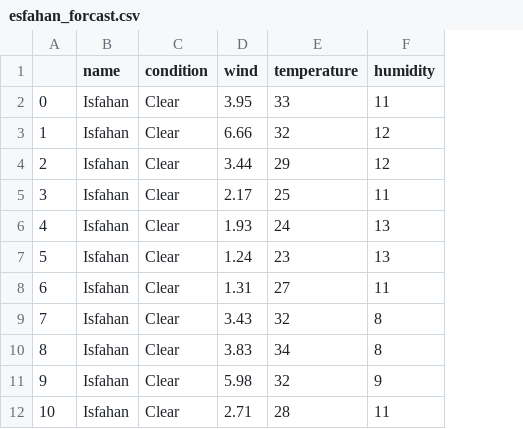
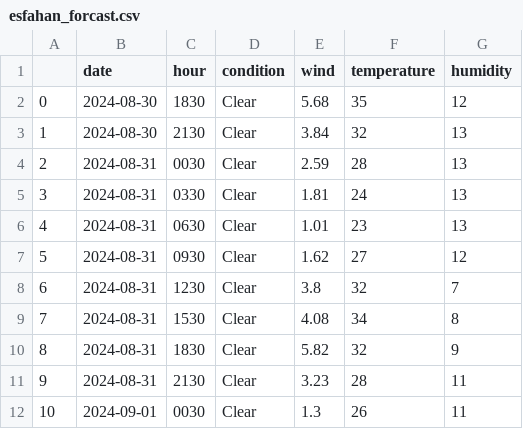
Before and after one commit to Esmaeil-Mashhadi/py-weather-app-, a CSV file: esfahan_forcast.csv, drawn as a sheet; only a part is shown; removed rows and columns are numbered as before the commit, all else as after; the diff covers the shown part only; the diff names each change by its address in the sheet, - before the commit and + after, or states it on an @@ line.

Commit message:
replaced name with date

```diff
--- a/esfahan_forcast.csv
+++ b/esfahan_forcast.csv
-column B (name), rows 2-12: all Isfahan
+column B (date), rows 2-12: 2024-08-30 | 2024-08-30 | 2024-08-31 | 2024-08-31 | 2024-08-31 | 2024-08-31 | 2024-08-31 | 2024-08-31 | 2024-08-31 | 2024-08-31 | 2024-09-01
+column C (hour), rows 2-12: 1830 | 2130 | 0030 | 0330 | 0630 | 0930 | 1230 | 1530 | 1830 | 2130 | 0030
-E2 (wind): 3.95
+E2 (wind): 5.68
-F2 (temperature): 33
+F2 (temperature): 35
-G2 (humidity): 11
+G2 (humidity): 12
-E3 (wind): 6.66
+E3 (wind): 3.84
-G3:G4 (humidity): 12
+G3:G4 (humidity): 13
-E4 (wind): 3.44
+E4 (wind): 2.59
-F4 (temperature): 29
+F4 (temperature): 28
-E5 (wind): 2.17
+E5 (wind): 1.81
-F5 (temperature): 25
+F5 (temperature): 24
-G5 (humidity): 11
+G5 (humidity): 13
-E6 (wind): 1.93
+E6 (wind): 1.01
-F6 (temperature): 24
+F6 (temperature): 23
-E7 (wind): 1.24
+E7 (wind): 1.62
-F7 (temperature): 23
+F7 (temperature): 27
-G7 (humidity): 13
+G7 (humidity): 12
-E8 (wind): 1.31
+E8 (wind): 3.8
-F8 (temperature): 27
+F8 (temperature): 32
-G8 (humidity): 11
+G8 (humidity): 7
-E9 (wind): 3.43
+E9 (wind): 4.08
-F9 (temperature): 32
+F9 (temperature): 34
-E10 (wind): 3.83
+E10 (wind): 5.82
-F10 (temperature): 34
+F10 (temperature): 32
-G10 (humidity): 8
+G10 (humidity): 9
-E11 (wind): 5.98
+E11 (wind): 3.23
-F11 (temperature): 32
+F11 (temperature): 28
-G11 (humidity): 9
+G11 (humidity): 11
-E12 (wind): 2.71
+E12 (wind): 1.3
-F12 (temperature): 28
+F12 (temperature): 26
```
Also changed, not shown: 79 edited cells elsewhere in this file, 3 other files.
